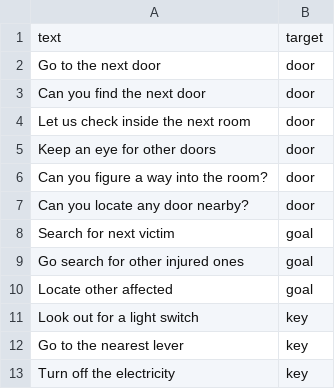
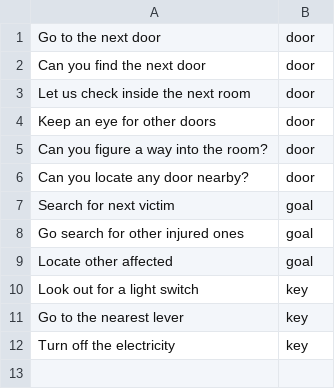
Before and after one commit to vidhiJain/dialognav, a CSV file: test_data.csv, drawn as a sheet; the diff names each change by its address in the sheet, - before the commit and + after, or states it on an @@ line.

```diff
--- a/test_data.csv
+++ b/test_data.csv
-row 1: text | target
```
Also changed, not shown: train_data.csv, 6 other files.
